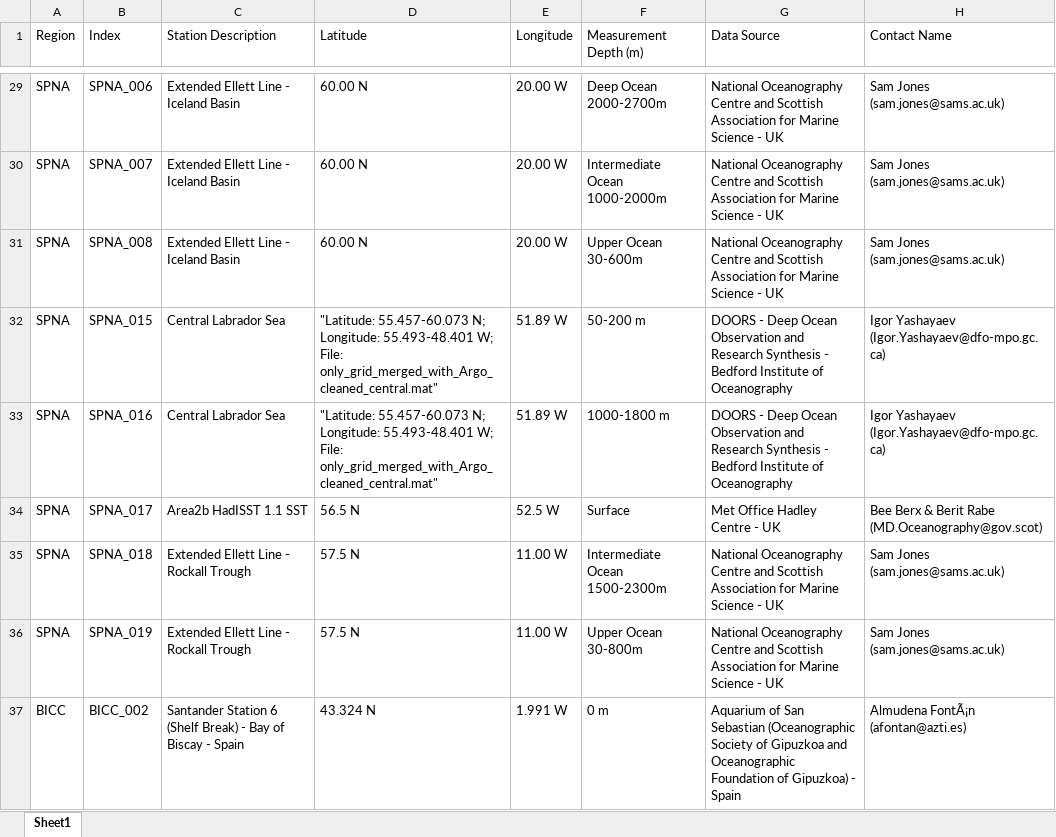
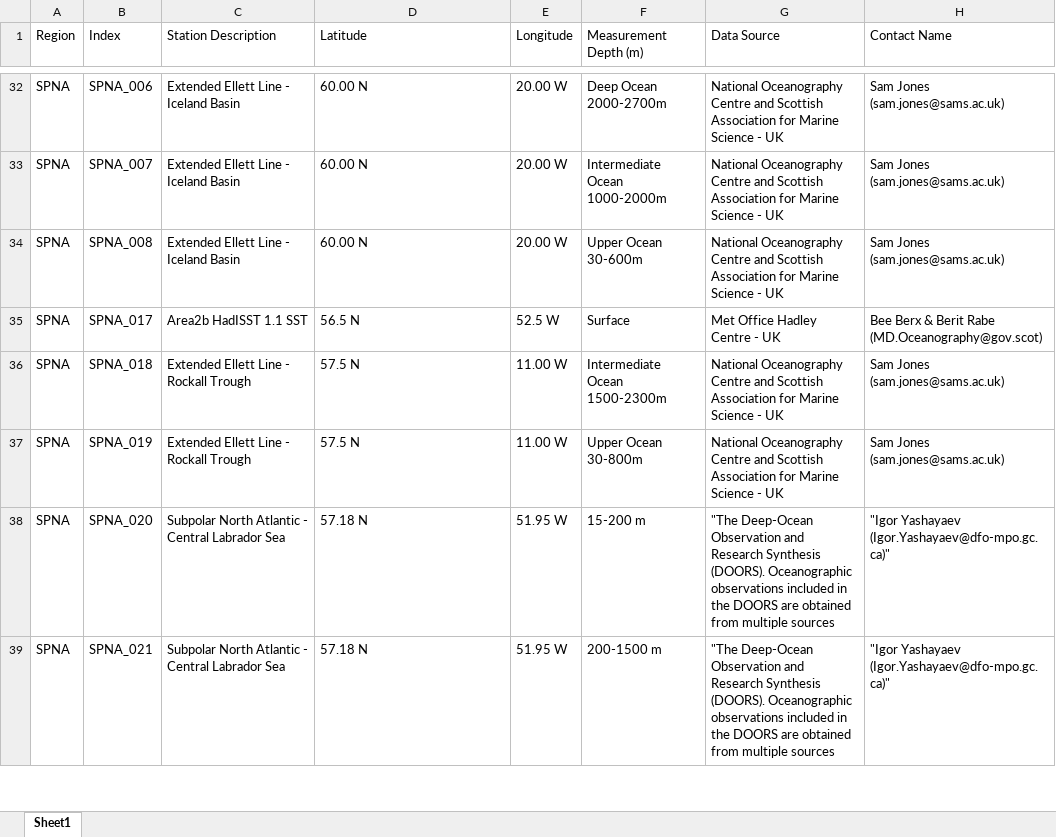
Before and after one commit to beeberx/wg_WGOH, an Excel workbook: IROC_2025/Code/IROC_2025_DataContributors.xlsx, sheet Sheet1, drawn as a sheet; only a part is shown, gaps mark what is left out; values as stored, in another font and other column widths than the file's, no borders; removed rows and columns are numbered as before the commit, all else as after; the diff covers the shown part only; the diff names each change by its address in the sheet, - before the commit and + after, or states it on an @@ line.

Commit message:
updates to plotting and excel tables

```diff
--- a/IROC_2025/Code/IROC_2025_DataContributors.xlsx (sheet Sheet1)
+++ b/IROC_2025/Code/IROC_2025_DataContributors.xlsx (sheet Sheet1)
-row 32: SPNA | SPNA_015 | Central Labrador Sea | "Latitude: 55.457-60.073 N; Longitude: 55.493-48.401 W; File: only_grid_merged_with_Argo_cleaned_central.mat" | 51.89 W | 50-200 m | DOORS - Deep Ocean Observation and Research Synthesis - Bedford Institute of Oceanography | Igor Yashayaev (Igor.Yashayaev@dfo-mpo.gc.ca)
-row 33: SPNA | SPNA_016 | Central Labrador Sea | "Latitude: 55.457-60.073 N; Longitude: 55.493-48.401 W; File: only_grid_merged_with_Argo_cleaned_central.mat" | 51.89 W | 1000-1800 m | DOORS - Deep Ocean Observation and Research Synthesis - Bedford Institute of Oceanography | Igor Yashayaev (Igor.Yashayaev@dfo-mpo.gc.ca)
-row 37: BICC | BICC_002 | Santander Station 6 (Shelf Break) - Bay of Biscay - Spain | 43.324 N | 1.991 W | 0 m | Aquarium of San Sebastian (Oceanographic Society of Gipuzkoa and Oceanographic Foundation of Gipuzkoa) - Spain | Almudena FontÃ¡n (afontan@azti.es)
+row 38: SPNA | SPNA_020 | Subpolar North Atlantic - Central Labrador Sea | 57.18 N | 51.95 W | 15-200 m | "The Deep-Ocean Observation and Research Synthesis (DOORS). Oceanographic observations included in the DOORS are obtained from multiple sources | "Igor Yashayaev (Igor.Yashayaev@dfo-mpo.gc.ca)"
+row 39: SPNA | SPNA_021 | Subpolar North Atlantic - Central Labrador Sea | 57.18 N | 51.95 W | 200-1500 m | "The Deep-Ocean Observation and Research Synthesis (DOORS). Oceanographic observations included in the DOORS are obtained from multiple sources | "Igor Yashayaev (Igor.Yashayaev@dfo-mpo.gc.ca)"
```
Also changed, not shown: 14 added rows, 1 removed row and 10 edited cells elsewhere in this sheet, 12 other files.
